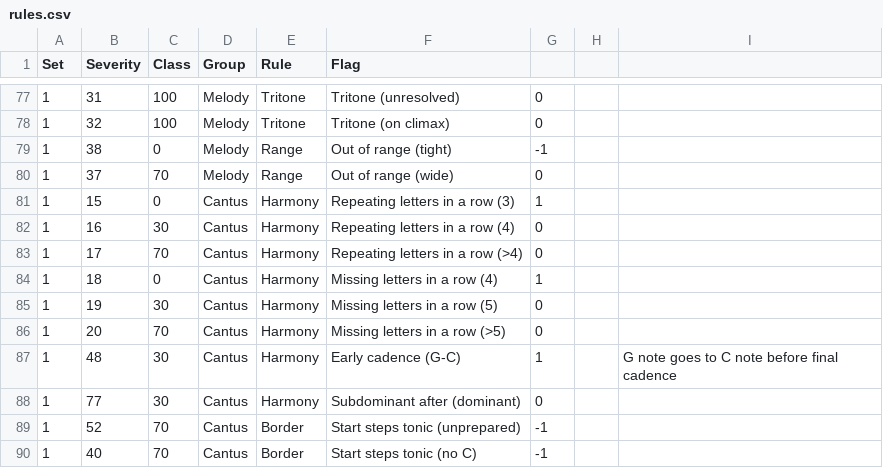
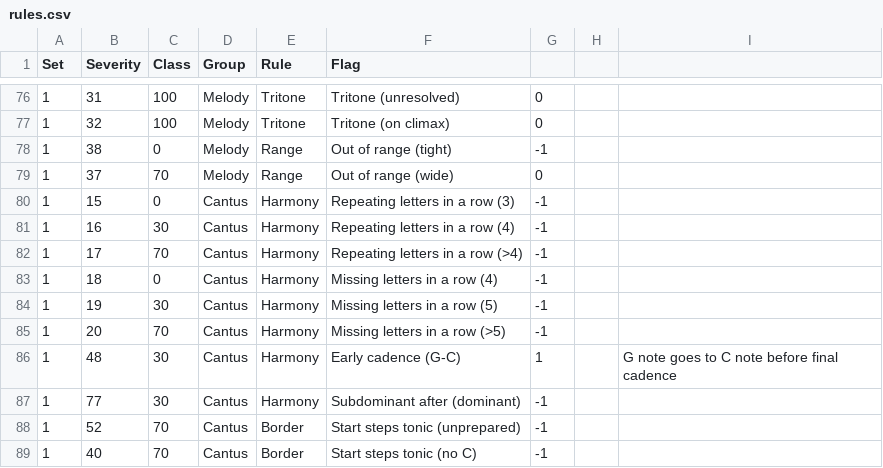
Before and after one commit to rualark/MGen, a CSV file: MGen/configs/GenCF1/include/rules.csv, drawn as a sheet; only a part is shown, gaps mark what is left out; the diff covers the shown part only.

```diff
--- a/MGen/configs/GenCF1/include/rules.csv
+++ b/MGen/configs/GenCF1/include/rules.csv
@@ -80,10 +79,10 @@ Set;Severity;Class;Group;Rule;Flag
 1;37;70;Melody;Range;Out of range (wide);0;;
-1;15;0;Cantus;Harmony;Repeating letters in a row (3);1;;
-1;16;30;Cantus;Harmony;Repeating letters in a row (4);0;;
-1;17;70;Cantus;Harmony;Repeating letters in a row (>4);0;;
-1;18;0;Cantus;Harmony;Missing letters in a row (4);1;;
-1;19;30;Cantus;Harmony;Missing letters in a row (5);0;;
-1;20;70;Cantus;Harmony;Missing letters in a row (>5);0;;
+1;15;0;Cantus;Harmony;Repeating letters in a row (3);-1;;
+1;16;30;Cantus;Harmony;Repeating letters in a row (4);-1;;
+1;17;70;Cantus;Harmony;Repeating letters in a row (>4);-1;;
+1;18;0;Cantus;Harmony;Missing letters in a row (4);-1;;
+1;19;30;Cantus;Harmony;Missing letters in a row (5);-1;;
+1;20;70;Cantus;Harmony;Missing letters in a row (>5);-1;;
 1;48;30;Cantus;Harmony;Early cadence (G-C);1;;G note goes to C note before final cadence
-1;77;30;Cantus;Harmony;Subdominant after (dominant);0;;
+1;77;30;Cantus;Harmony;Subdominant after (dominant);-1;;
 1;52;70;Cantus;Border;Start steps tonic (unprepared);-1;;
```
Also changed, not shown: 2 removed rows and 18 edited cells elsewhere in this file, 8 other files.
